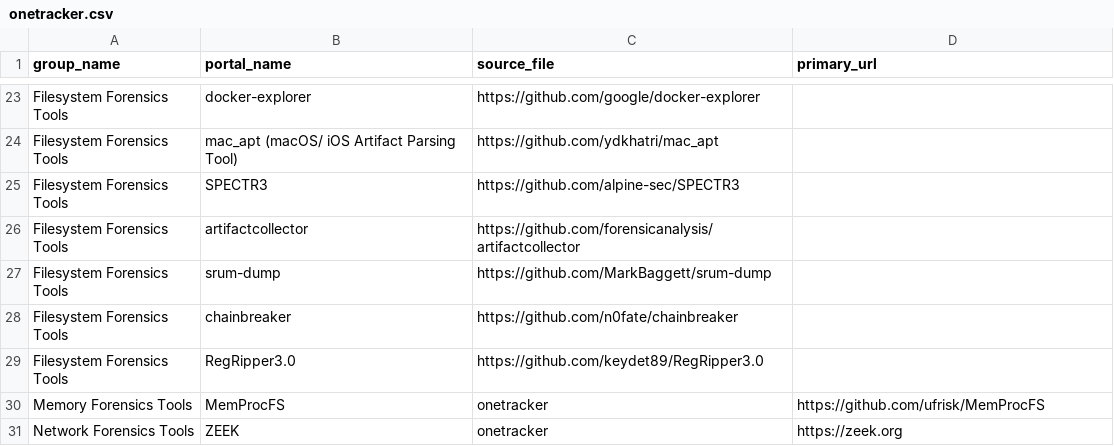
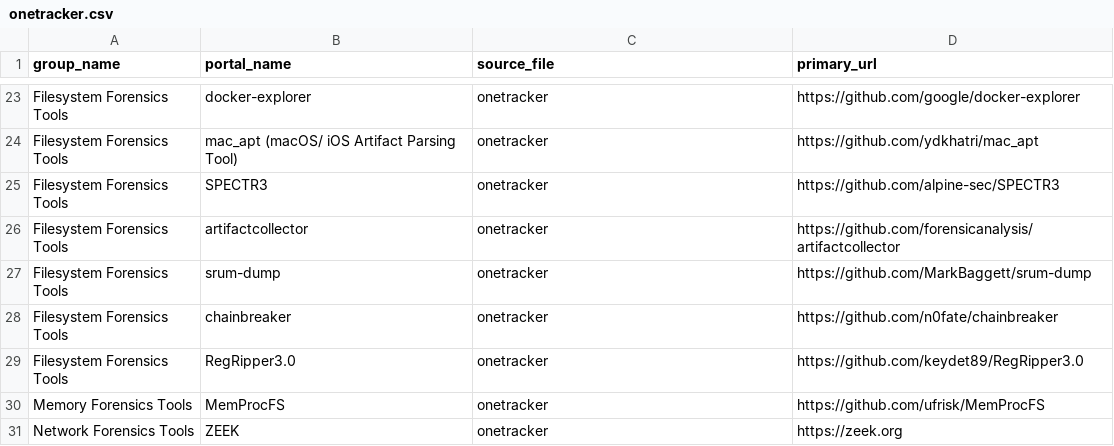
Before and after one commit to arimboor/lookups, a CSV file: onetracker.csv, drawn as a sheet; only a part is shown, gaps mark what is left out; the diff covers the shown part only; the diff names each change by its address in the sheet, - before the commit and + after, or states it on an @@ line.

Commit message:
Update onetracker.csv

```diff
--- a/onetracker.csv
+++ b/onetracker.csv
-C23 (source_file): https://github.com/google/docker-explorer
+C23 (source_file): onetracker
-D23 (primary_url): (empty)
+D23 (primary_url): https://github.com/google/docker-explorer
-C24 (source_file): https://github.com/ydkhatri/mac_apt
+C24 (source_file): onetracker
-D24 (primary_url): (empty)
+D24 (primary_url): https://github.com/ydkhatri/mac_apt
-C25 (source_file): https://github.com/alpine-sec/SPECTR3
+C25 (source_file): onetracker
-D25 (primary_url): (empty)
+D25 (primary_url): https://github.com/alpine-sec/SPECTR3
-C26 (source_file): https://github.com/forensicanalysis/artifactcollector
+C26 (source_file): onetracker
-D26 (primary_url): (empty)
+D26 (primary_url): https://github.com/forensicanalysis/artifactcollector
-C27 (source_file): https://github.com/MarkBaggett/srum-dump
+C27 (source_file): onetracker
-D27 (primary_url): (empty)
+D27 (primary_url): https://github.com/MarkBaggett/srum-dump
-C28 (source_file): https://github.com/n0fate/chainbreaker
+C28 (source_file): onetracker
-D28 (primary_url): (empty)
+D28 (primary_url): https://github.com/n0fate/chainbreaker
-C29 (source_file): https://github.com/keydet89/RegRipper3.0
+C29 (source_file): onetracker
-D29 (primary_url): (empty)
+D29 (primary_url): https://github.com/keydet89/RegRipper3.0
```
Also changed, not shown: 32 edited cells elsewhere in this file.
